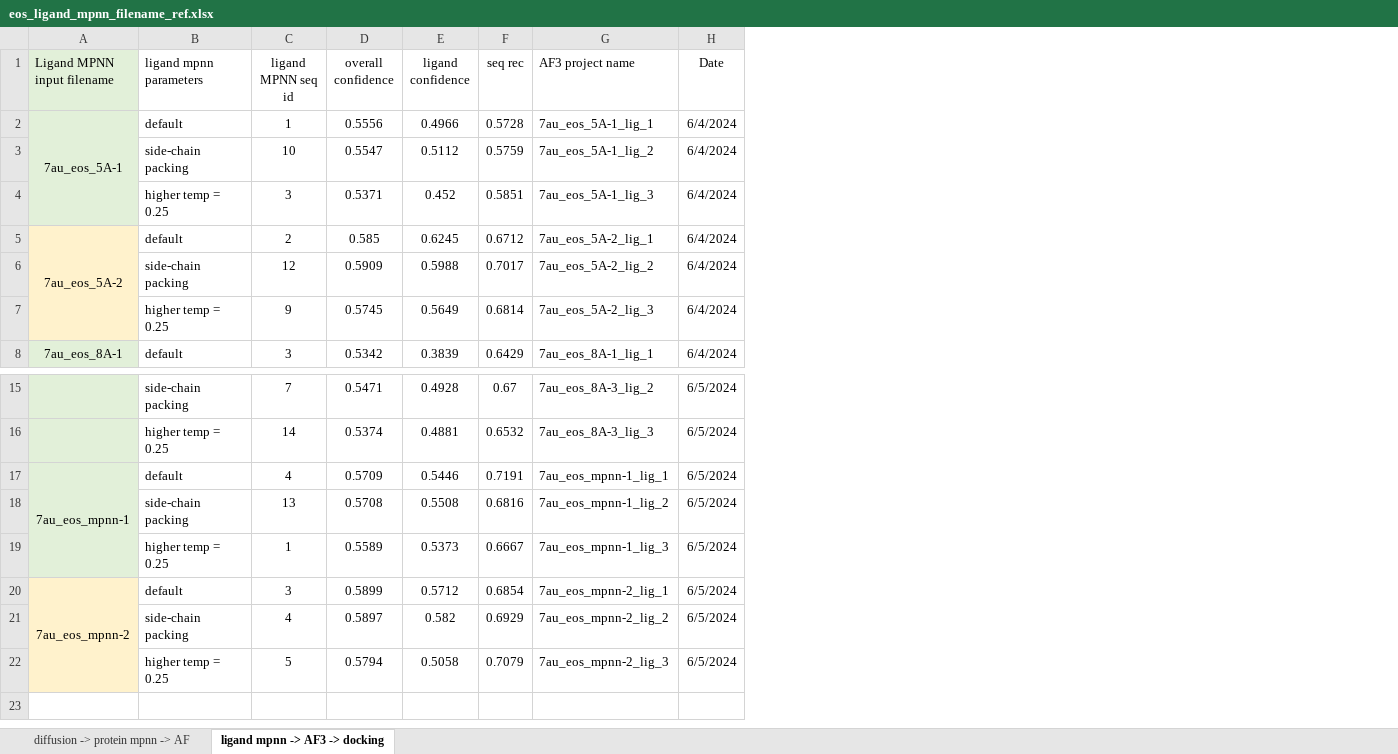
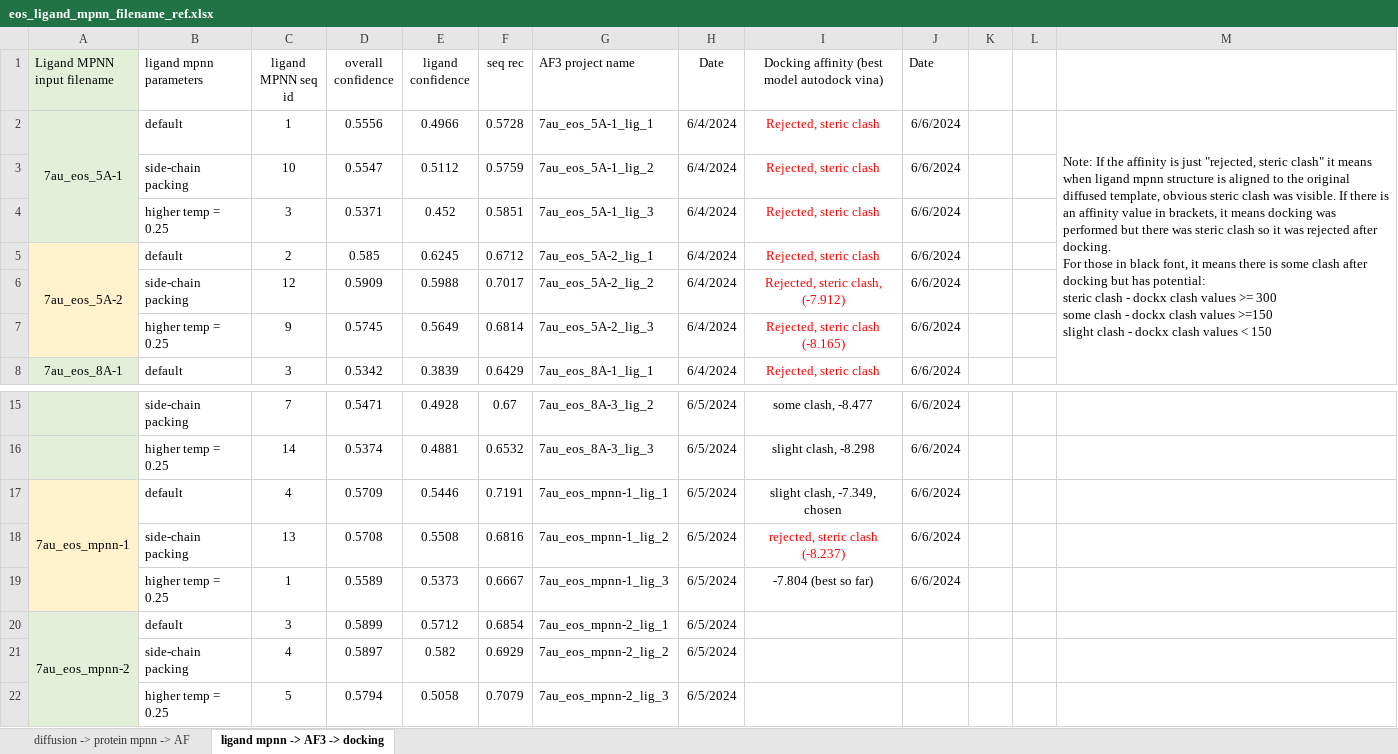
Before and after one commit to Geoff-CQW/enzyme_engineering, an Excel workbook: mes-binder/eosin-y/eos_ligand_mpnn_filename_ref.xlsx, sheet ligand mpnn -> AF3 -> docking, drawn as a sheet; only a part is shown, gaps mark what is left out; values as stored, in another font and other column widths than the file's, no borders; ↵ is a line break in a cell; the diff names each change by its address in the sheet, - before the commit and + after, or states it on an @@ line.

Commit message:
docking for most of 7auy-eosin structures done

```diff
--- a/mes-binder/eosin-y/eos_ligand_mpnn_filename_ref.xlsx (sheet ligand mpnn -> AF3 -> docking)
+++ b/mes-binder/eosin-y/eos_ligand_mpnn_filename_ref.xlsx (sheet ligand mpnn -> AF3 -> docking)
+column I, rows 1-8: Docking affinity (best model autodock vina) | Rejected, steric clash | Rejected, steric clash | Rejected, steric clash | Rejected, steric clash | Rejected, steric clash, (-7.912) | Rejected, steric clash (-8.165) | Rejected, steric clash; rows 15-19: some clash, -8.477 | slight clash, -8.298 | slight clash, -7.349, chosen | rejected, steric clash (-8.237) | -7.804 (best so far)
+column J (Date), rows 2-8: all 6/6/2024; rows 15-19: all 6/6/2024
+column K, empty
+column L, empty
+column M, row 2: Note: If the affinity is just "rejected, steric clash" it means when ligand mpnn structure is aligned to the original diffused template, obvious steric clash was visible. If there is an affinity value in brackets, it means docking was performed but there was steric clash so it was rejected after docking. ↵ For those in black font, it means there is some clash after docking but has potential: ↵ steric clash - dockx clash values >= 300 ↵ some clash - dockx clash values >=150 ↵ slight clash - dockx clash values < 150
-A17:A19 fill: #E2F0D9
+A17:A19 fill: #FFF2CC
-A20:A22 fill: #FFF2CC
+A20:A22 fill: #E2F0D9
```
Also changed, not shown: 9 other files.
